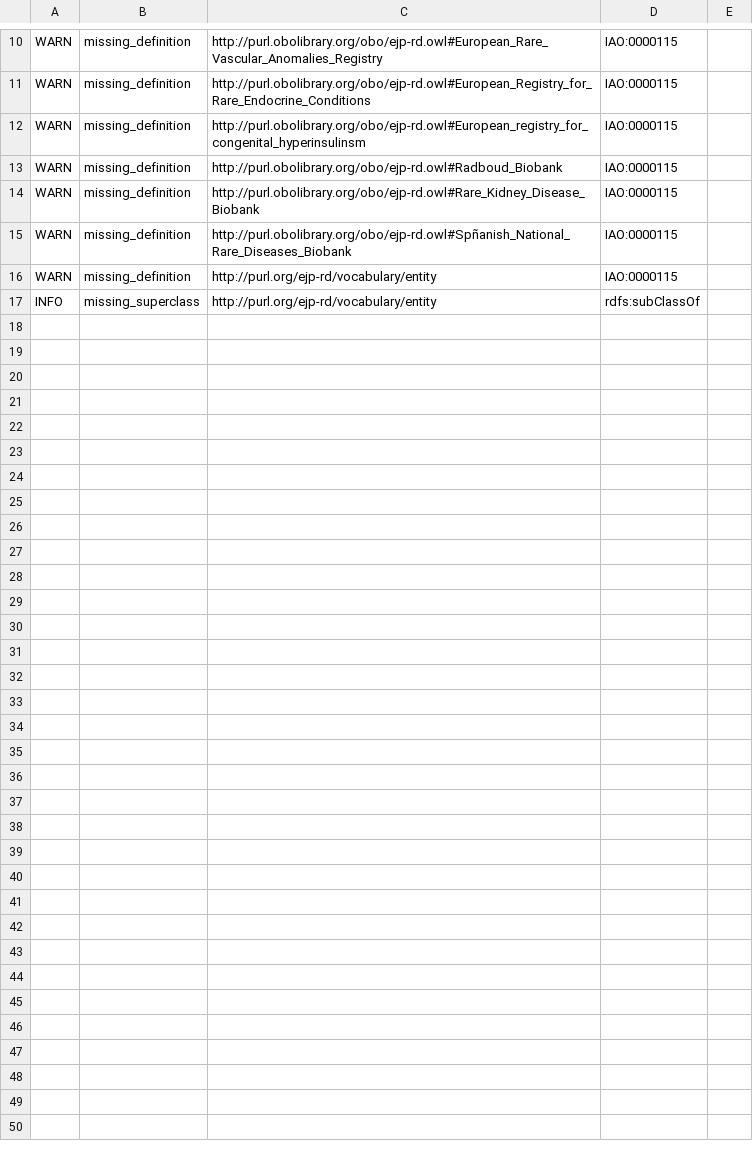
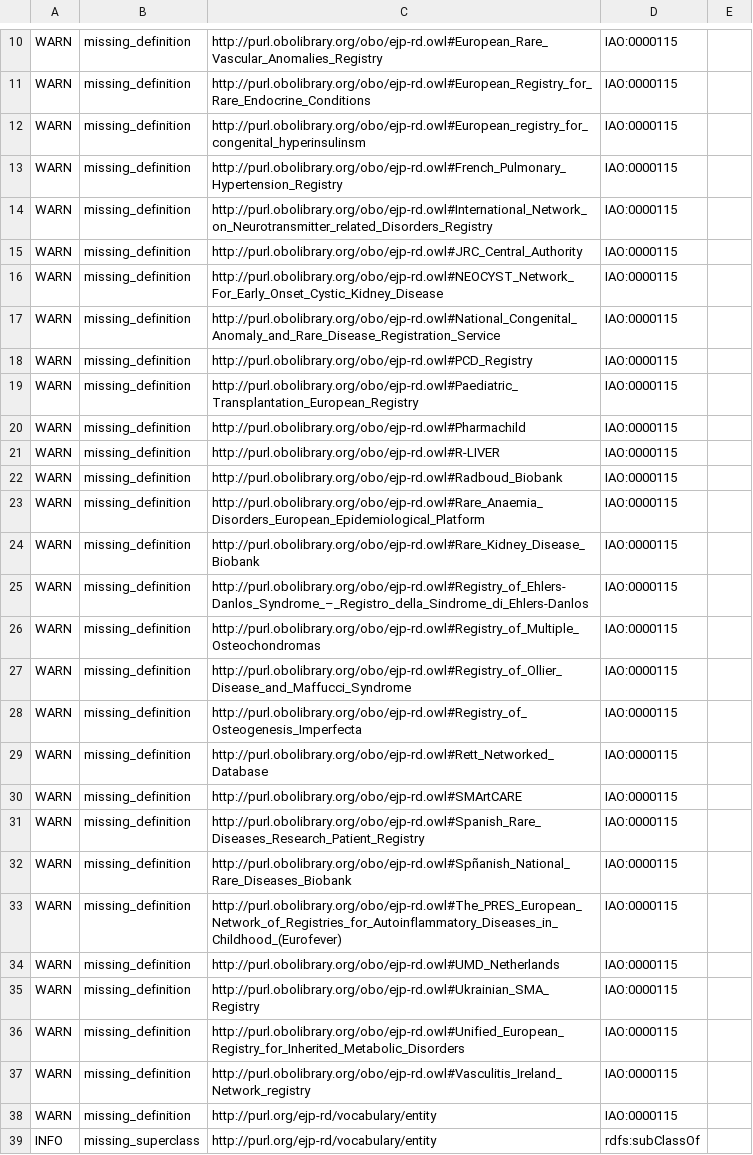
Before and after one commit to EBISPOT/EJP-Ontology, a TSV file: src/ontology/reports/ejp-rd-edit.owl-obo-report.tsv, drawn as a sheet; only a part is shown, gaps mark what is left out; the diff names each change by its address in the sheet, - before the commit and + after, or states it on an @@ line.

Commit message:
Upadate registry class

```diff
--- a/src/ontology/reports/ejp-rd-edit.owl-obo-report.tsv
+++ b/src/ontology/reports/ejp-rd-edit.owl-obo-report.tsv
+row 13: WARN | missing_definition | http://purl.obolibrary.org/obo/ejp-rd.owl#French_Pulmonary_Hypertension_Registry | IAO:0000115
+row 14: WARN | missing_definition | http://purl.obolibrary.org/obo/ejp-rd.owl#International_Network_on_Neurotransmitter_related_Disorders_Registry | IAO:0000115
+row 15: WARN | missing_definition | http://purl.obolibrary.org/obo/ejp-rd.owl#JRC_Central_Authority | IAO:0000115
+row 16: WARN | missing_definition | http://purl.obolibrary.org/obo/ejp-rd.owl#NEOCYST_Network_For_Early_Onset_Cystic_Kidney_Disease | IAO:0000115
+row 17: WARN | missing_definition | http://purl.obolibrary.org/obo/ejp-rd.owl#National_Congenital_Anomaly_and_Rare_Disease_Registration_Service | IAO:0000115
+row 18: WARN | missing_definition | http://purl.obolibrary.org/obo/ejp-rd.owl#PCD_Registry | IAO:0000115
+row 19: WARN | missing_definition | http://purl.obolibrary.org/obo/ejp-rd.owl#Paediatric_Transplantation_European_Registry | IAO:0000115
+row 20: WARN | missing_definition | http://purl.obolibrary.org/obo/ejp-rd.owl#Pharmachild | IAO:0000115
+row 21: WARN | missing_definition | http://purl.obolibrary.org/obo/ejp-rd.owl#R-LIVER | IAO:0000115
+row 23: WARN | missing_definition | http://purl.obolibrary.org/obo/ejp-rd.owl#Rare_Anaemia_Disorders_European_Epidemiological_Platform | IAO:0000115
+row 25: WARN | missing_definition | http://purl.obolibrary.org/obo/ejp-rd.owl#Registry_of_Ehlers-Danlos_Syndrome_–_Registro_della_Sindrome_di_Ehlers-Danlos | IAO:0000115
+row 26: WARN | missing_definition | http://purl.obolibrary.org/obo/ejp-rd.owl#Registry_of_Multiple_Osteochondromas | IAO:0000115
+row 27: WARN | missing_definition | http://purl.obolibrary.org/obo/ejp-rd.owl#Registry_of_Ollier_Disease_and_Maffucci_Syndrome | IAO:0000115
+row 28: WARN | missing_definition | http://purl.obolibrary.org/obo/ejp-rd.owl#Registry_of_Osteogenesis_Imperfecta | IAO:0000115
+row 29: WARN | missing_definition | http://purl.obolibrary.org/obo/ejp-rd.owl#Rett_Networked_Database | IAO:0000115
+row 30: WARN | missing_definition | http://purl.obolibrary.org/obo/ejp-rd.owl#SMArtCARE | IAO:0000115
+row 31: WARN | missing_definition | http://purl.obolibrary.org/obo/ejp-rd.owl#Spanish_Rare_Diseases_Research_Patient_Registry | IAO:0000115
+row 33: WARN | missing_definition | http://purl.obolibrary.org/obo/ejp-rd.owl#The_PRES_European_Network_of_Registries_for_Autoinflammatory_Diseases_in_Childhood_(Eurofever) | IAO:0000115
+row 34: WARN | missing_definition | http://purl.obolibrary.org/obo/ejp-rd.owl#UMD_Netherlands | IAO:0000115
+row 35: WARN | missing_definition | http://purl.obolibrary.org/obo/ejp-rd.owl#Ukrainian_SMA_Registry | IAO:0000115
+row 36: WARN | missing_definition | http://purl.obolibrary.org/obo/ejp-rd.owl#Unified_European_Registry_for_Inherited_Metabolic_Disorders | IAO:0000115
+row 37: WARN | missing_definition | http://purl.obolibrary.org/obo/ejp-rd.owl#Vasculitis_Ireland_Network_registry | IAO:0000115
```
Also changed, not shown: 10 other files.
